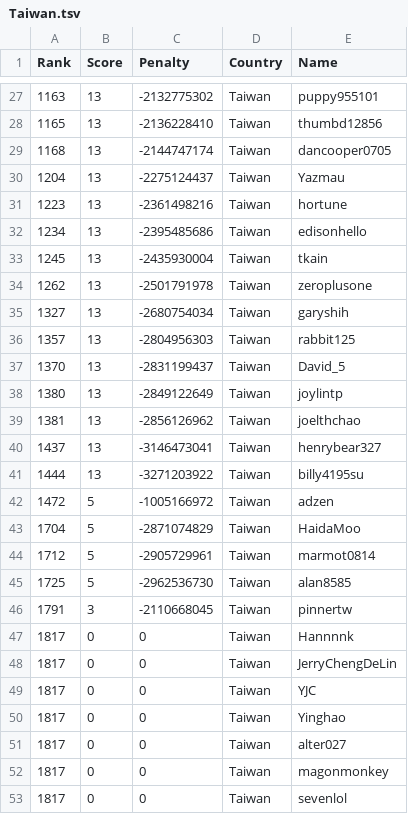
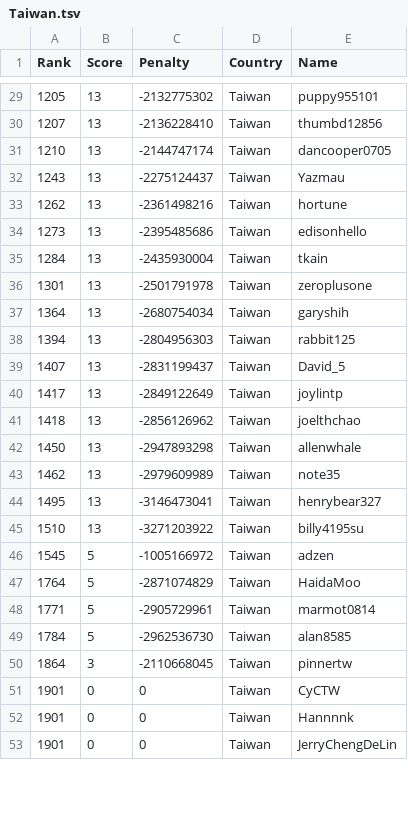
Before and after one commit to Sea-n/GCJ-score, a TSV file: 2020-Round1B/Taiwan.tsv, drawn as a sheet; only a part is shown, gaps mark what is left out; the diff covers the shown part only.

```diff
--- a/2020-Round1B/Taiwan.tsv
+++ b/2020-Round1B/Taiwan.tsv
@@ -27,27 +29,25 @@ Rank	Score	Penalty	Country	Name
-1163	13	-2132775302	Taiwan	puppy955101
-1165	13	-2136228410	Taiwan	thumbd12856
-1168	13	-2144747174	Taiwan	dancooper0705
-1204	13	-2275124437	Taiwan	Yazmau
-1223	13	-2361498216	Taiwan	hortune
-1234	13	-2395485686	Taiwan	edisonhello
-1245	13	-2435930004	Taiwan	tkain
-1262	13	-2501791978	Taiwan	zeroplusone
-1327	13	-2680754034	Taiwan	garyshih
-1357	13	-2804956303	Taiwan	rabbit125
-1370	13	-2831199437	Taiwan	David_5
-1380	13	-2849122649	Taiwan	joylintp
-1381	13	-2856126962	Taiwan	joelthchao
-1437	13	-3146473041	Taiwan	henrybear327
-1444	13	-3271203922	Taiwan	billy4195su
-1472	5	-1005166972	Taiwan	adzen
-1704	5	-2871074829	Taiwan	HaidaMoo
-1712	5	-2905729961	Taiwan	marmot0814
-1725	5	-2962536730	Taiwan	alan8585
-1791	3	-2110668045	Taiwan	pinnertw
-1817	0	0	Taiwan	Hannnnk
-1817	0	0	Taiwan	JerryChengDeLin
-1817	0	0	Taiwan	YJC
-1817	0	0	Taiwan	Yinghao
-1817	0	0	Taiwan	alter027
-1817	0	0	Taiwan	magonmonkey
-1817	0	0	Taiwan	sevenlol
+1205	13	-2132775302	Taiwan	puppy955101
+1207	13	-2136228410	Taiwan	thumbd12856
+1210	13	-2144747174	Taiwan	dancooper0705
+1243	13	-2275124437	Taiwan	Yazmau
+1262	13	-2361498216	Taiwan	hortune
+1273	13	-2395485686	Taiwan	edisonhello
+1284	13	-2435930004	Taiwan	tkain
+1301	13	-2501791978	Taiwan	zeroplusone
+1364	13	-2680754034	Taiwan	garyshih
+1394	13	-2804956303	Taiwan	rabbit125
+1407	13	-2831199437	Taiwan	David_5
+1417	13	-2849122649	Taiwan	joylintp
+1418	13	-2856126962	Taiwan	joelthchao
+1450	13	-2947893298	Taiwan	allenwhale
+1462	13	-2979609989	Taiwan	note35
+1495	13	-3146473041	Taiwan	henrybear327
+1510	13	-3271203922	Taiwan	billy4195su
+1545	5	-1005166972	Taiwan	adzen
+1764	5	-2871074829	Taiwan	HaidaMoo
+1771	5	-2905729961	Taiwan	marmot0814
+1784	5	-2962536730	Taiwan	alan8585
+1864	3	-2110668045	Taiwan	pinnertw
+1901	0	0	Taiwan	CyCTW
+1901	0	0	Taiwan	Hannnnk
+1901	0	0	Taiwan	JerryChengDeLin
```
Also changed, not shown: 10 added rows, 3 removed rows and 34 edited cells elsewhere in this file, 2020-Round1B/ALL.tsv, 2020-Round1B/China.tsv, 8 other files.
